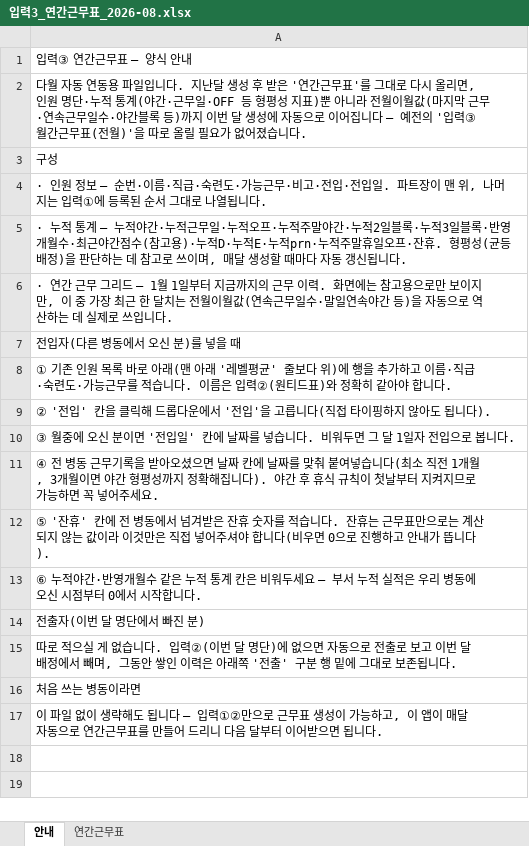
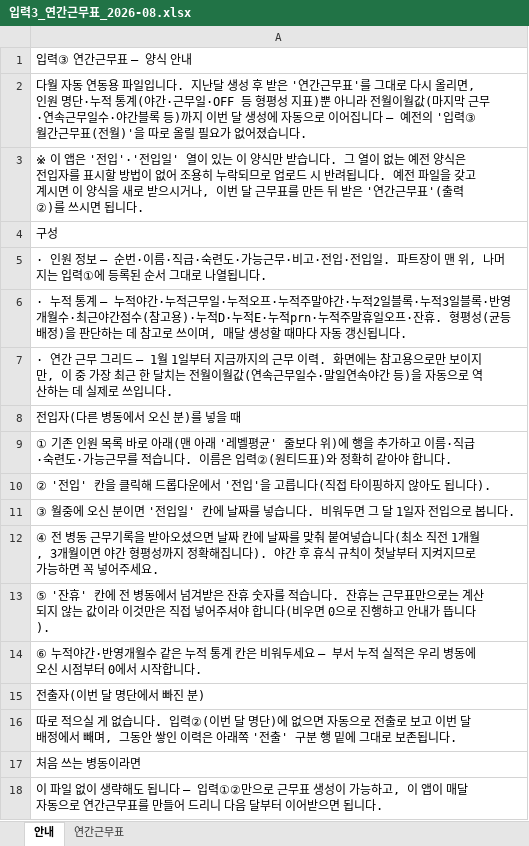
Before and after one commit to socialm2/schedule02_app, an Excel workbook: templates/입력3_연간근무표_2026-08.xlsx, sheet 안내, drawn as a sheet; values as stored, in another font and other column widths than the file's, no borders; the diff names each change by its address in the sheet, - before the commit and + after, or states it on an @@ line.

```diff
--- a/templates/입력3_연간근무표_2026-08.xlsx (sheet 안내)
+++ b/templates/입력3_연간근무표_2026-08.xlsx (sheet 안내)
+row 3: ※ 이 앱은 '전입'·'전입일' 열이 있는 이 양식만 받습니다. 그 열이 없는 예전 양식은 전입자를 표시할 방법이 없어 조용히 누락되므로 업로드 시 반려됩니다. 예전 파일을 갖고 계시면 이 양식을 새로 받으시거나, 이번 달 근무표를 만든 뒤 받은 '연간근무표'(출력②)를 쓰시면 됩니다.
```
Also changed, not shown: 5 other files.
